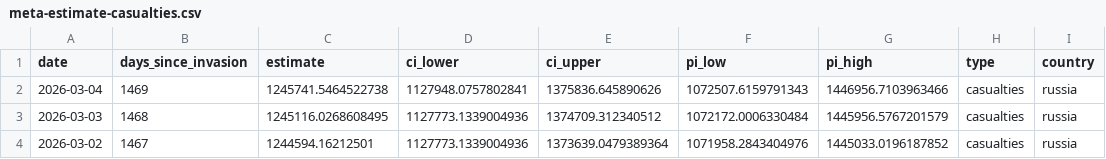
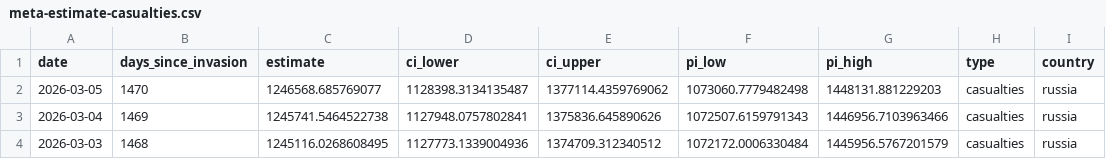
Before and after one commit to TheEconomist/the-economist-ukraine-war-dead-and-wounded-estimates, a CSV file: output-data/tracker/meta-estimate-casualties.csv, drawn as a sheet; only a part is shown; the shorter side is filled out with more unchanged rows.

Commit message:
Update deaths-and-casualties data & run meta-estimate.R

```diff
--- a/output-data/tracker/meta-estimate-casualties.csv
+++ b/output-data/tracker/meta-estimate-casualties.csv
@@ -1,2 +1,3 @@
 date,days_since_invasion,estimate,ci_lower,ci_upper,pi_low,pi_high,type,country
+2026-03-05,1470,1246568.685769077,1128398.3134135487,1377114.4359769062,1073060.7779482498,1448131.881229203,casualties,russia
 2026-03-04,1469,1245741.5464522738,1127948.0757802841,1375836.645890626,1072507.6159791343,1446956.7103963466,casualties,russia
```
Also changed, not shown: output-data/tracker/meta-estimate-deaths.csv, 1 other file.
